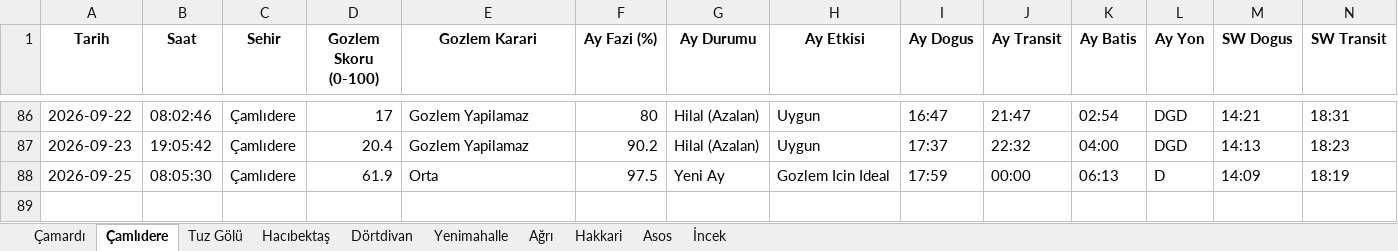
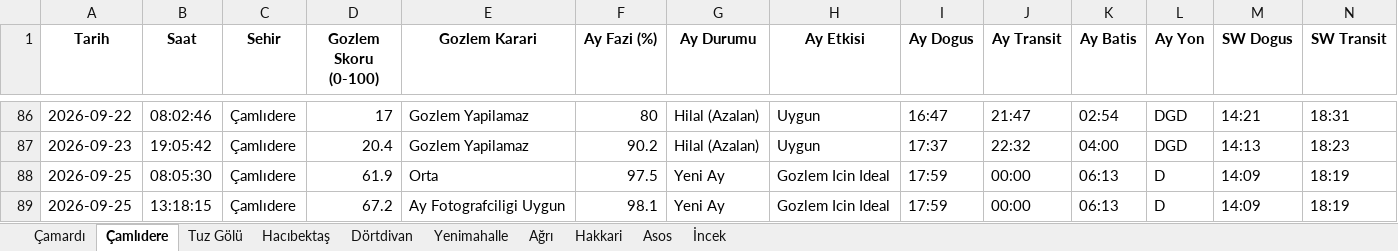
Before and after one commit to muhdogan-max/astro-gozlem, an Excel workbook: HavaTakip/astro_gozlem_verileri.xlsx, sheet Çamlıdere, drawn as a sheet; only a part is shown, gaps mark what is left out; values as stored, in another font and other column widths than the file's, no borders; rows hold the shown columns only; the diff names each change by its address in the sheet, - before the commit and + after, or states it on an @@ line.

Commit message:
Otomatik guncelleme: astro_gozlem_verileri.xlsx

```diff
--- a/HavaTakip/astro_gozlem_verileri.xlsx (sheet Çamlıdere)
+++ b/HavaTakip/astro_gozlem_verileri.xlsx (sheet Çamlıdere)
+row 89: 2026-09-25 | 13:18:15 | Çamlıdere | 67.2 | Ay Fotografciligi Uygun | 98.1 | Yeni Ay | Gozlem Icin Ideal | 17:59 | 00:00 | 06:13 | D | 14:09 | 18:19
```
Also changed, not shown: sheet Dörtdivan, sheet Asos, sheet İncek, sheet Çamardı, sheet Tuz Gölü, sheet Yenimahalle, 3 more sheets.
